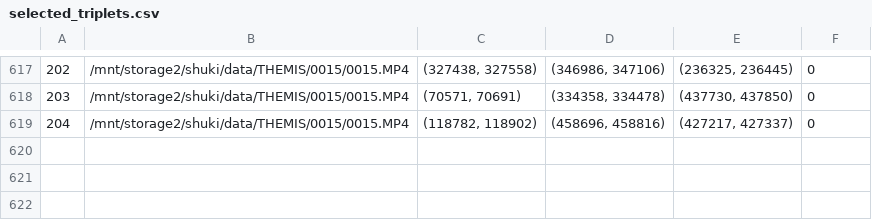
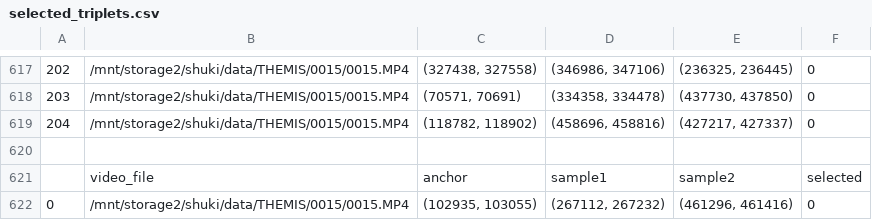
Before and after one commit to ysterin/deep_cluster, a CSV file: deep_cluster/triplets/data/selected_triplets.csv, drawn as a sheet; only a part is shown, gaps mark what is left out.

Commit message:
add interspection of triplets

```diff
--- a/deep_cluster/triplets/data/selected_triplets.csv
+++ b/deep_cluster/triplets/data/selected_triplets.csv
@@ -619 +619,4 @@
 204,/mnt/storage2/shuki/data/THEMIS/0015/0015.MP4,"(118782, 118902)","(458696, 458816)","(427217, 427337)",0
+""
+,video_file,anchor,sample1,sample2,selected
+0,/mnt/storage2/shuki/data/THEMIS/0015/0015.MP4,"(102935, 103055)","(267112, 267232)","(461296, 461416)",0
```
Also changed, not shown: 4 other files.
